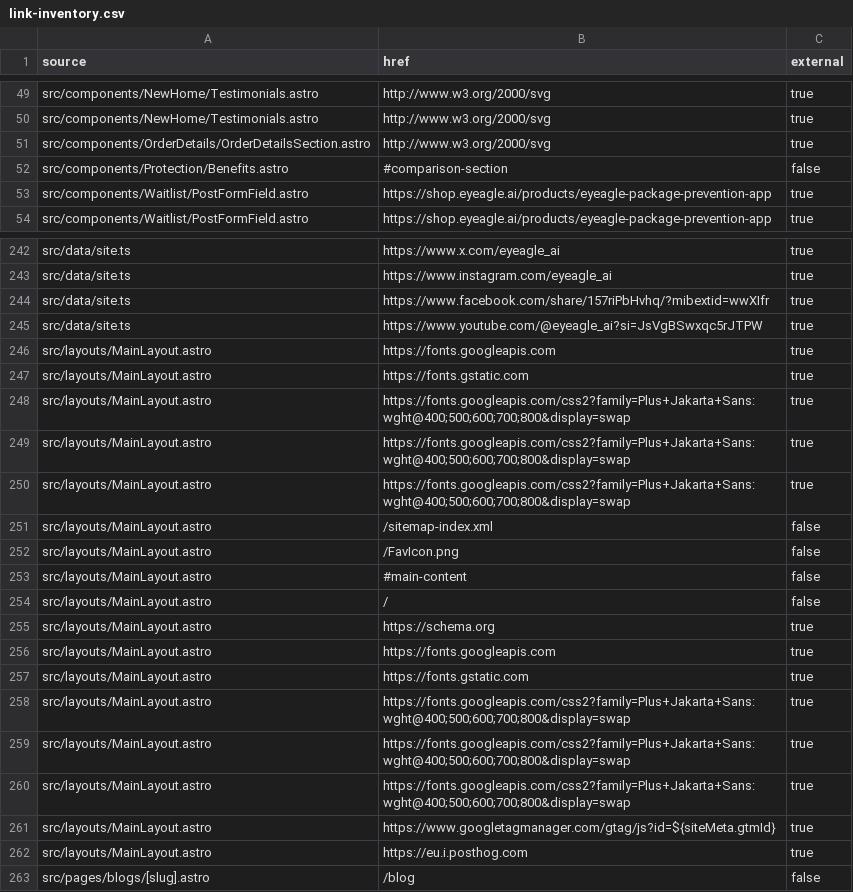
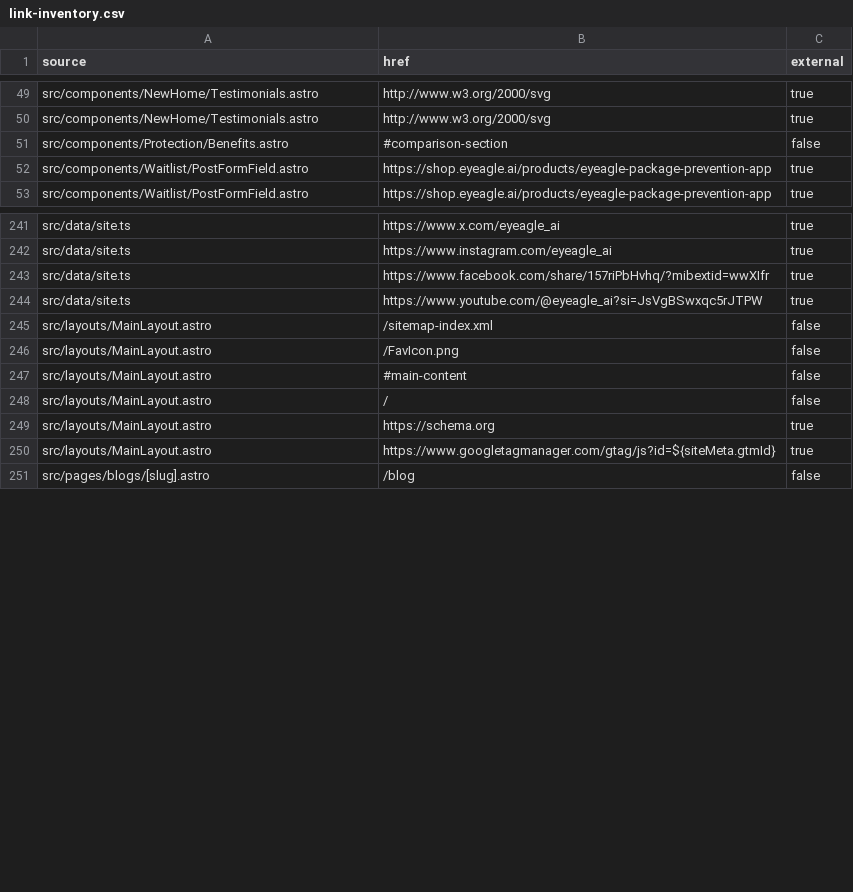
Before and after one commit to pidana-in/eyeagle-www, a CSV file: reports/link-inventory.csv, drawn as a sheet; only a part is shown, gaps mark what is left out.

```diff
--- a/reports/link-inventory.csv
+++ b/reports/link-inventory.csv
@@ -50,3 +50,2 @@
 "src/components/NewHome/Testimonials.astro","http://www.w3.org/2000/svg","true"
-"src/components/OrderDetails/OrderDetailsSection.astro","http://www.w3.org/2000/svg","true"
 "src/components/Protection/Benefits.astro","#comparison-section","false"
@@ -245,7 +244,2 @@
 "src/data/site.ts","https://www.youtube.com/@eyeagle_ai?si=JsVgBSwxqc5rJTPW","true"
-"src/layouts/MainLayout.astro","https://fonts.googleapis.com","true"
-"src/layouts/MainLayout.astro","https://fonts.gstatic.com","true"
-"src/layouts/MainLayout.astro","https://fonts.googleapis.com/css2?family=Plus+Jakarta+Sans:wght@400;500;600;700;800&display=swap","true"
-"src/layouts/MainLayout.astro","https://fonts.googleapis.com/css2?family=Plus+Jakarta+Sans:wght@400;500;600;700;800&display=swap","true"
-"src/layouts/MainLayout.astro","https://fonts.googleapis.com/css2?family=Plus+Jakarta+Sans:wght@400;500;600;700;800&display=swap","true"
 "src/layouts/MainLayout.astro","/sitemap-index.xml","false"
@@ -255,9 +249,3 @@
 "src/layouts/MainLayout.astro","https://schema.org","true"
-"src/layouts/MainLayout.astro","https://fonts.googleapis.com","true"
-"src/layouts/MainLayout.astro","https://fonts.gstatic.com","true"
-"src/layouts/MainLayout.astro","https://fonts.googleapis.com/css2?family=Plus+Jakarta+Sans:wght@400;500;600;700;800&display=swap","true"
-"src/layouts/MainLayout.astro","https://fonts.googleapis.com/css2?family=Plus+Jakarta+Sans:wght@400;500;600;700;800&display=swap","true"
-"src/layouts/MainLayout.astro","https://fonts.googleapis.com/css2?family=Plus+Jakarta+Sans:wght@400;500;600;700;800&display=swap","true"
 "src/layouts/MainLayout.astro","https://www.googletagmanager.com/gtag/js?id=${siteMeta.gtmId}","true"
-"src/layouts/MainLayout.astro","https://eu.i.posthog.com","true"
 "src/pages/blogs/[slug].astro","/blog","false"
```
Also changed, not shown: reports/image-inventory.csv, reports/route-inventory.csv, 16 other files.
